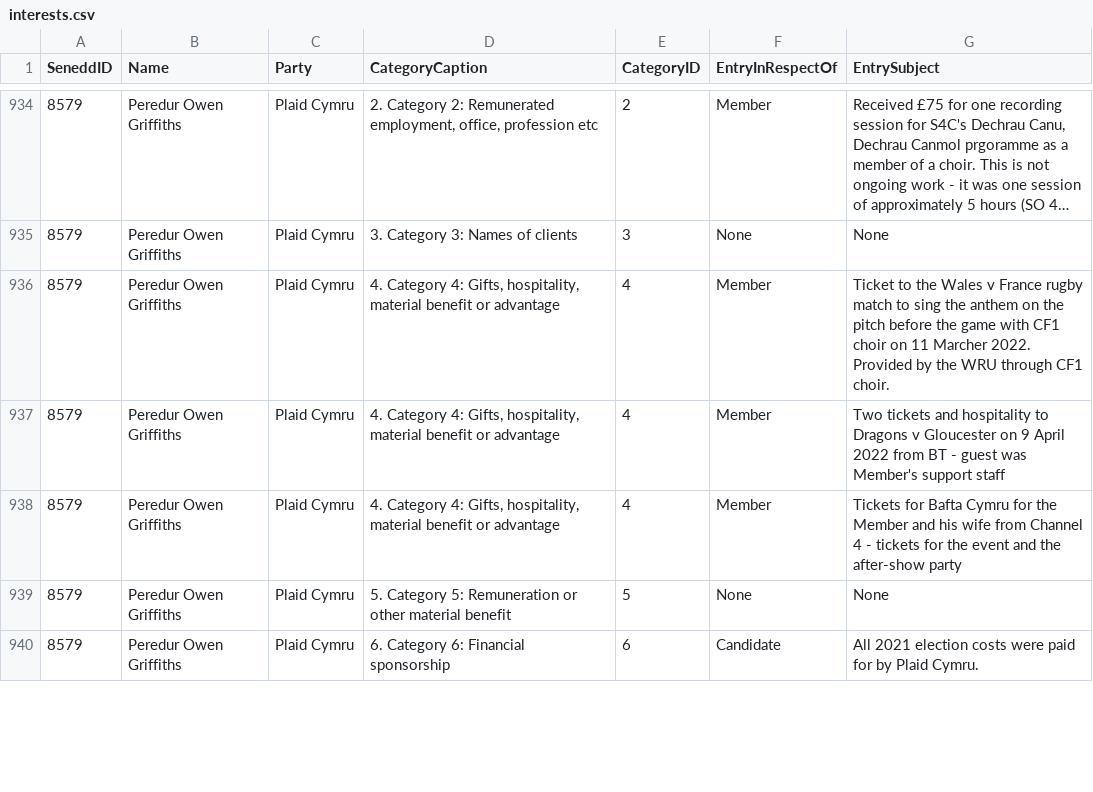
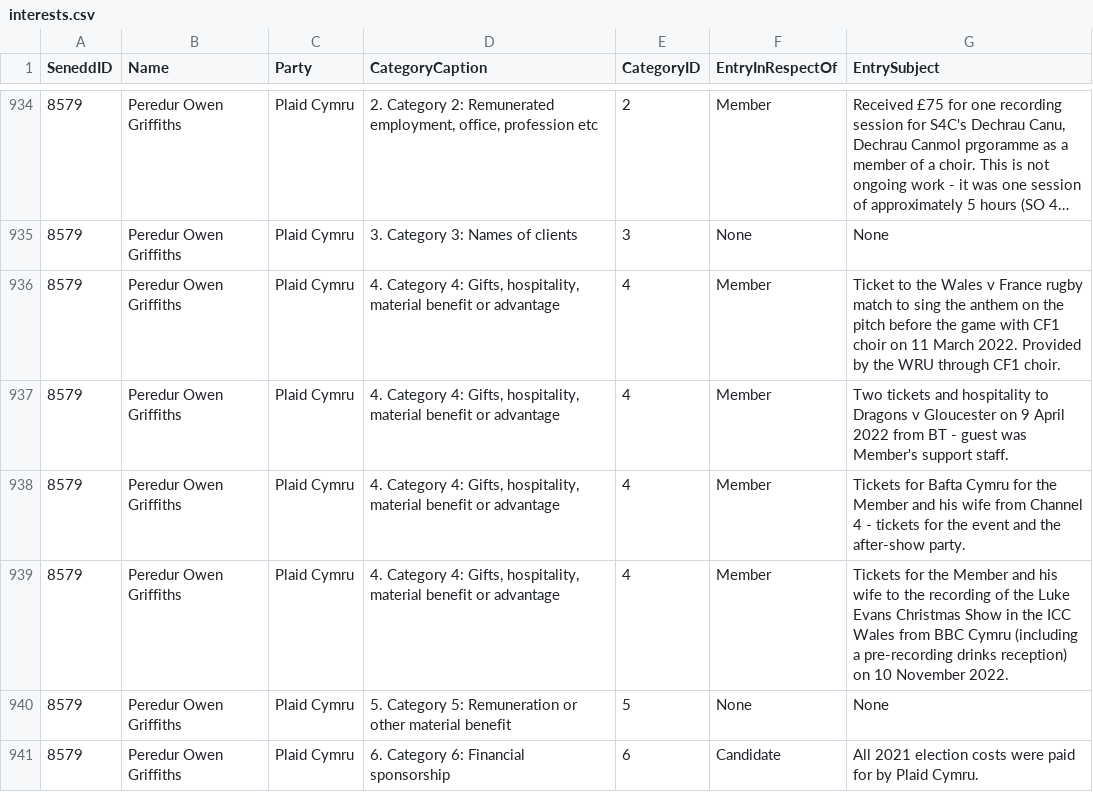
Before and after one commit to stupidpupil/senedd_scraper, a CSV file: interests.csv, drawn as a sheet; only a part is shown, gaps mark what is left out; long unchanged cells end in …; the diff names each change by its address in the sheet, - before the commit and + after, or states it on an @@ line.

```diff
--- a/interests.csv
+++ b/interests.csv
-G936 (EntrySubject): …on 11 Marcher 2022. Provided…
+G936 (EntrySubject): …on 11 March 2022. Provided…
-G937 (EntrySubject): …Member's support staff
+G937 (EntrySubject): …Member's support staff.
-G938 (EntrySubject): …the after-show party
+G938 (EntrySubject): …the after-show party.
+row 939: 8579 | Peredur Owen Griffiths | Plaid Cymru | 4. Category 4: Gifts, hospitality, material benefit or advantage | 4 | Member | Tickets for the Member and his wife to the recording of the Luke Evans Christmas Show in the ICC Wales from BBC Cymru (including a pre-recording drinks reception) on 10 November 2022.
```
Also changed, not shown: members.csv, registers_by_senedd_id/8579.csv, 1 other file.
